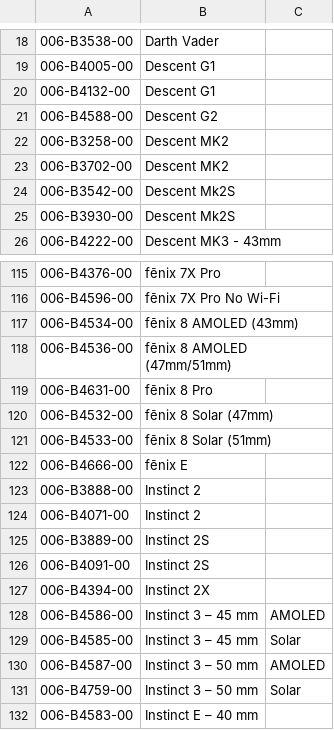
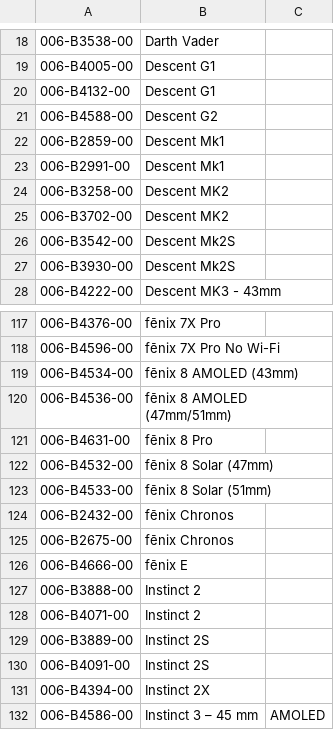
Before and after one commit to Logiqx/gps-details, a CSV file: data/apps/appro/supported-models.csv, drawn as a sheet; only a part is shown, gaps mark what is left out; the shorter side is filled out with more unchanged rows.

Commit message:
Add fēnix Chronos support to APPro

```diff
--- a/data/apps/appro/supported-models.csv
+++ b/data/apps/appro/supported-models.csv
@@ -21,2 +21,4 @@
 006-B4588-00,Descent G2
+006-B2859-00,Descent Mk1
+006-B2991-00,Descent Mk1
 006-B3258-00,Descent MK2
@@ -121,2 +123,4 @@
 006-B4533-00,fēnix 8 Solar (51mm)
+006-B2432-00,fēnix Chronos
+006-B2675-00,fēnix Chronos
 006-B4666-00,fēnix E
```
Also changed, not shown: 2 other files.
